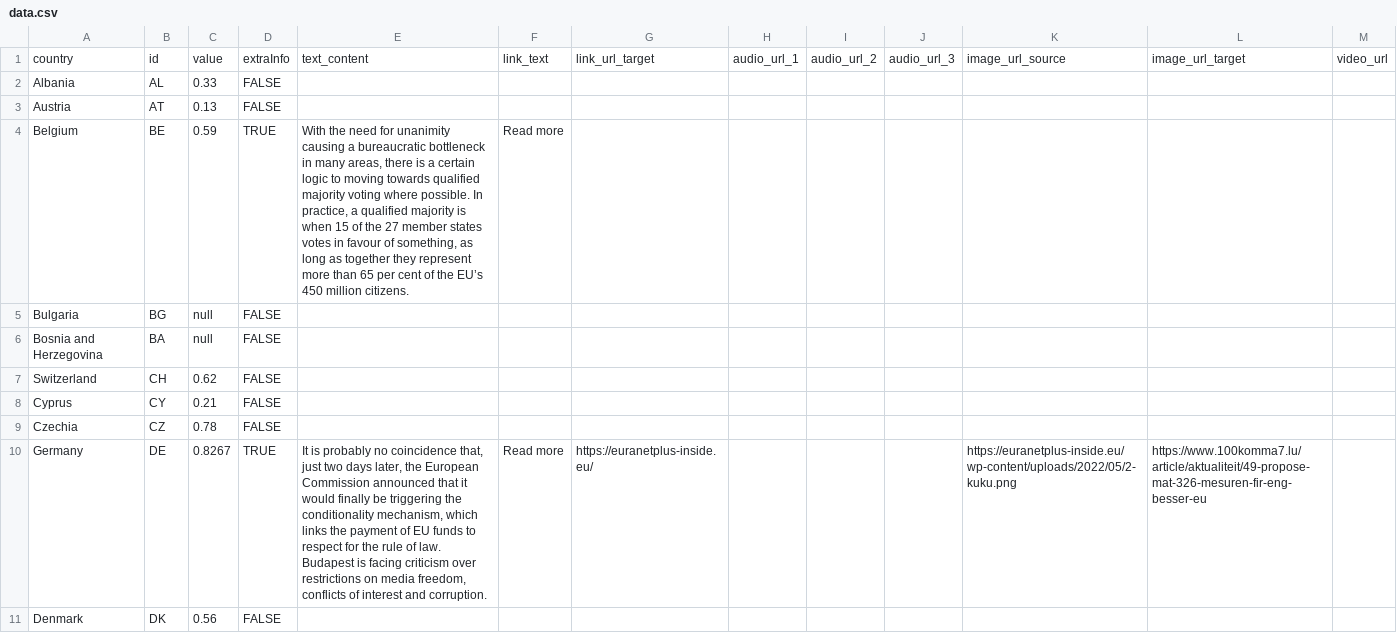
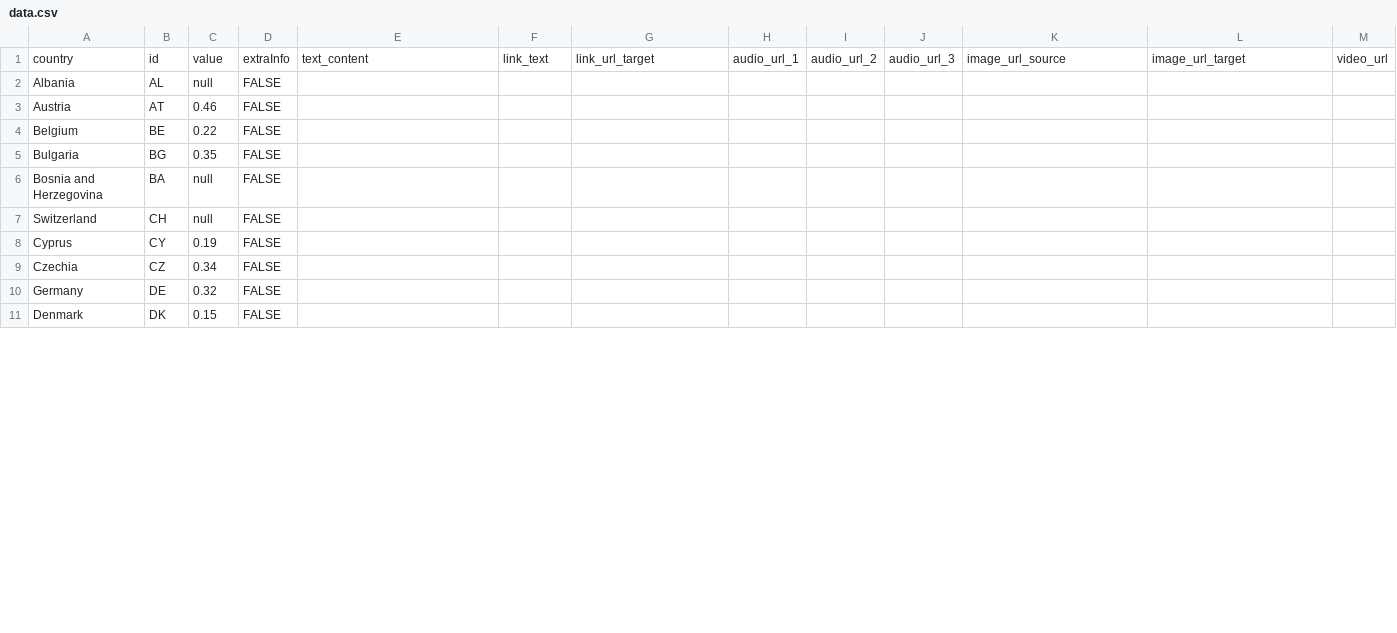
Before and after one commit to EuranetPlus/map-forests-europe, a CSV file: static/data/thematic/data.csv, drawn as a sheet; only a part is shown; the diff covers the shown part only.

Commit message:
Update data.csv

```diff
--- a/static/data/thematic/data.csv
+++ b/static/data/thematic/data.csv
@@ -1,11 +1,11 @@
 country,id,value,extraInfo,text_content,link_text,link_url_target,audio_url_1,audio_url_2,audio_url_3,image_url_source,image_url_target,video_url
-Albania,AL,0.33,FALSE,,,,,,,,,
-Austria,AT,0.13,FALSE,,,,,,,,,
-Belgium,BE,0.59,TRUE,"With the need for unanimity causing a bureaucratic bottleneck in many areas, there is a certain logic to moving towards qualified majority voting where possible. In practice, a qualified majority is when 15 of the 27 member states votes in favour of something, as long as together they represent more than 65 per cent of the EU’s 450 million citizens.",Read more,,,,,,,
-Bulgaria,BG,null,FALSE,,,,,,,,,
+Albania,AL,null,FALSE,,,,,,,,,
+Austria,AT,0.46,FALSE,,,,,,,,,
+Belgium,BE,0.22,FALSE,,,,,,,,,
+Bulgaria,BG,0.35,FALSE,,,,,,,,,
 Bosnia and Herzegovina,BA,null,FALSE,,,,,,,,,
-Switzerland,CH,0.62,FALSE,,,,,,,,,
-Cyprus,CY,0.21,FALSE,,,,,,,,,
-Czechia,CZ,0.78,FALSE,,,,,,,,,
-Germany,DE,0.8267,TRUE,"It is probably no coincidence that, just two days later, the European Commission announced that it would finally be triggering the conditionality mechanism, which links the payment of EU funds to respect for the rule of law. Budapest is facing criticism over restrictions on media freedom, conflicts of interest and corruption.",Read more,https://euranetplus-inside.eu/,,,,https://euranetplus-inside.eu/wp-content/uploads/2022/05/2-kuku.png,https://www.100komma7.lu/article/aktualiteit/49-propose-mat-326-mesuren-fir-eng-besser-eu,
-Denmark,DK,0.56,FALSE,,,,,,,,,
+Switzerland,CH,null,FALSE,,,,,,,,,
+Cyprus,CY,0.19,FALSE,,,,,,,,,
+Czechia,CZ,0.34,FALSE,,,,,,,,,
+Germany,DE,0.32,FALSE,,,,,,,,,
+Denmark,DK,0.15,FALSE,,,,,,,,,
```
Also changed, not shown: 59 edited cells elsewhere in this file.
